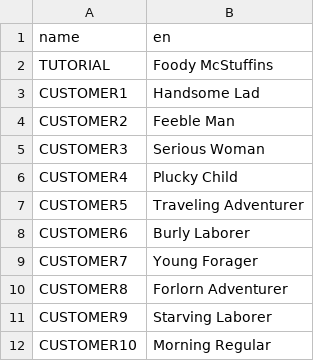
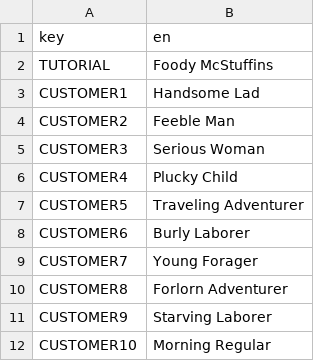
Before and after one commit to htw6174/Sizzle, a CSV file: lang/characters.csv (was lang/Sizzle Text - characters.csv), drawn as a sheet.

```diff
--- a/lang/Sizzle Text - characters.csv
+++ b/lang/characters.csv
@@ -1,2 +1,2 @@
-name,en
+key,en
 TUTORIAL,Foody McStuffins
```
Also changed, not shown: lang/dialogue.csv, 10 other files.
